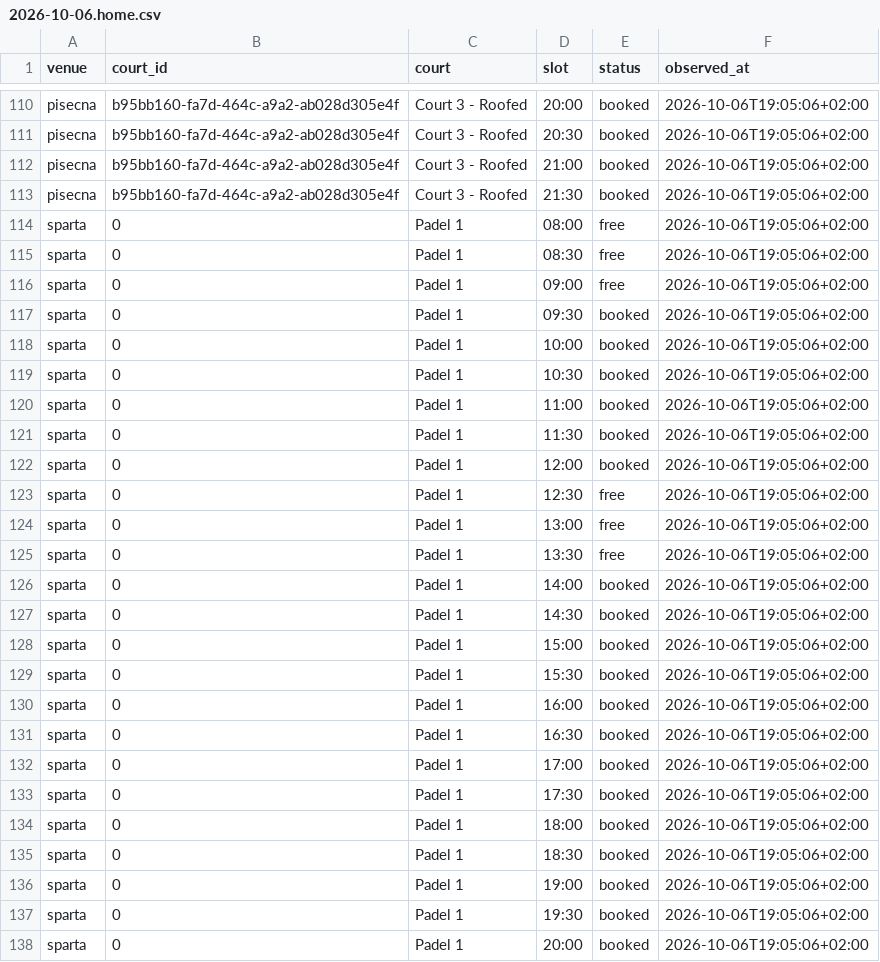
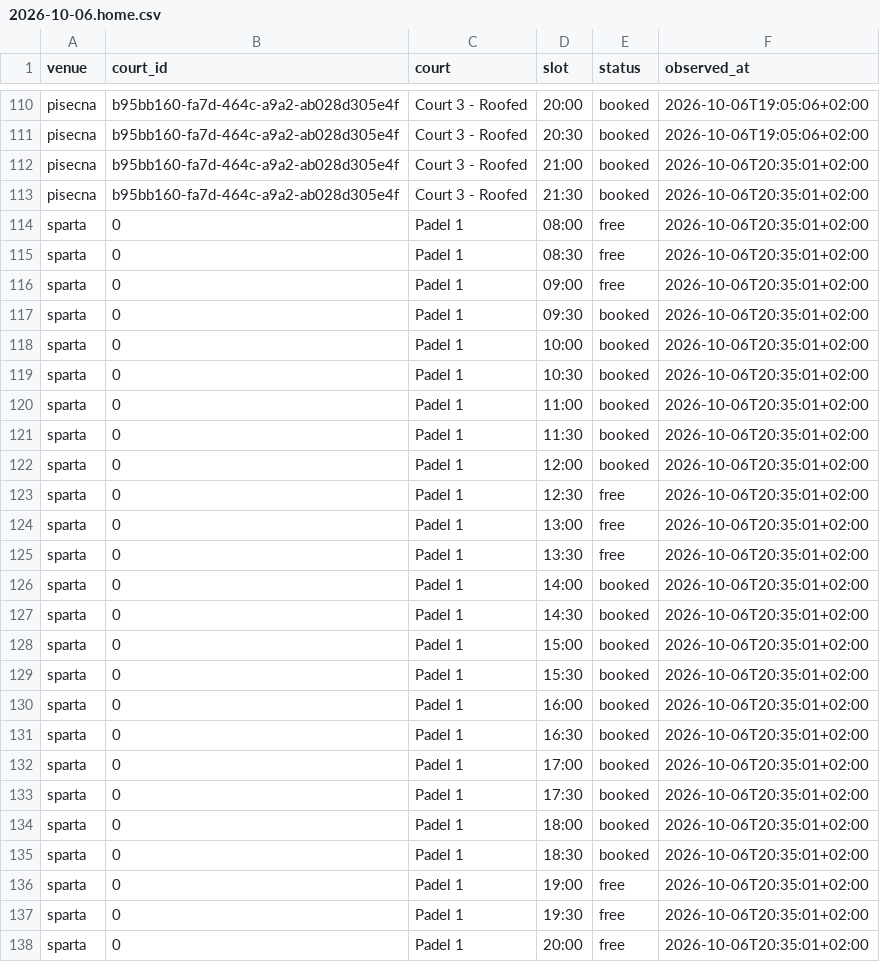
Before and after one commit to fklaban/padel-occupancy, a CSV file: data/cells/2026-10/2026-10-06.home.csv, drawn as a sheet; only a part is shown, gaps mark what is left out; the diff covers the shown part only.

```diff
--- a/data/cells/2026-10/2026-10-06.home.csv
+++ b/data/cells/2026-10/2026-10-06.home.csv
@@ -111,28 +111,28 @@ pisecna,b95bb160-fa7d-464c-a9a2-ab028d305e4f,Court 3 - Roofed,20:00,booked,2026-
 pisecna,b95bb160-fa7d-464c-a9a2-ab028d305e4f,Court 3 - Roofed,20:30,booked,2026-10-06T19:05:06+02:00
-pisecna,b95bb160-fa7d-464c-a9a2-ab028d305e4f,Court 3 - Roofed,21:00,booked,2026-10-06T19:05:06+02:00
-pisecna,b95bb160-fa7d-464c-a9a2-ab028d305e4f,Court 3 - Roofed,21:30,booked,2026-10-06T19:05:06+02:00
-sparta,0,Padel 1,08:00,free,2026-10-06T19:05:06+02:00
-sparta,0,Padel 1,08:30,free,2026-10-06T19:05:06+02:00
-sparta,0,Padel 1,09:00,free,2026-10-06T19:05:06+02:00
-sparta,0,Padel 1,09:30,booked,2026-10-06T19:05:06+02:00
-sparta,0,Padel 1,10:00,booked,2026-10-06T19:05:06+02:00
-sparta,0,Padel 1,10:30,booked,2026-10-06T19:05:06+02:00
-sparta,0,Padel 1,11:00,booked,2026-10-06T19:05:06+02:00
-sparta,0,Padel 1,11:30,booked,2026-10-06T19:05:06+02:00
-sparta,0,Padel 1,12:00,booked,2026-10-06T19:05:06+02:00
-sparta,0,Padel 1,12:30,free,2026-10-06T19:05:06+02:00
-sparta,0,Padel 1,13:00,free,2026-10-06T19:05:06+02:00
-sparta,0,Padel 1,13:30,free,2026-10-06T19:05:06+02:00
-sparta,0,Padel 1,14:00,booked,2026-10-06T19:05:06+02:00
-sparta,0,Padel 1,14:30,booked,2026-10-06T19:05:06+02:00
-sparta,0,Padel 1,15:00,booked,2026-10-06T19:05:06+02:00
-sparta,0,Padel 1,15:30,booked,2026-10-06T19:05:06+02:00
-sparta,0,Padel 1,16:00,booked,2026-10-06T19:05:06+02:00
-sparta,0,Padel 1,16:30,booked,2026-10-06T19:05:06+02:00
-sparta,0,Padel 1,17:00,booked,2026-10-06T19:05:06+02:00
-sparta,0,Padel 1,17:30,booked,2026-10-06T19:05:06+02:00
-sparta,0,Padel 1,18:00,booked,2026-10-06T19:05:06+02:00
-sparta,0,Padel 1,18:30,booked,2026-10-06T19:05:06+02:00
-sparta,0,Padel 1,19:00,booked,2026-10-06T19:05:06+02:00
-sparta,0,Padel 1,19:30,booked,2026-10-06T19:05:06+02:00
-sparta,0,Padel 1,20:00,booked,2026-10-06T19:05:06+02:00
+pisecna,b95bb160-fa7d-464c-a9a2-ab028d305e4f,Court 3 - Roofed,21:00,booked,2026-10-06T20:35:01+02:00
+pisecna,b95bb160-fa7d-464c-a9a2-ab028d305e4f,Court 3 - Roofed,21:30,booked,2026-10-06T20:35:01+02:00
+sparta,0,Padel 1,08:00,free,2026-10-06T20:35:01+02:00
+sparta,0,Padel 1,08:30,free,2026-10-06T20:35:01+02:00
+sparta,0,Padel 1,09:00,free,2026-10-06T20:35:01+02:00
+sparta,0,Padel 1,09:30,booked,2026-10-06T20:35:01+02:00
+sparta,0,Padel 1,10:00,booked,2026-10-06T20:35:01+02:00
+sparta,0,Padel 1,10:30,booked,2026-10-06T20:35:01+02:00
+sparta,0,Padel 1,11:00,booked,2026-10-06T20:35:01+02:00
+sparta,0,Padel 1,11:30,booked,2026-10-06T20:35:01+02:00
+sparta,0,Padel 1,12:00,booked,2026-10-06T20:35:01+02:00
+sparta,0,Padel 1,12:30,free,2026-10-06T20:35:01+02:00
+sparta,0,Padel 1,13:00,free,2026-10-06T20:35:01+02:00
+sparta,0,Padel 1,13:30,free,2026-10-06T20:35:01+02:00
+sparta,0,Padel 1,14:00,booked,2026-10-06T20:35:01+02:00
+sparta,0,Padel 1,14:30,booked,2026-10-06T20:35:01+02:00
+sparta,0,Padel 1,15:00,booked,2026-10-06T20:35:01+02:00
+sparta,0,Padel 1,15:30,booked,2026-10-06T20:35:01+02:00
+sparta,0,Padel 1,16:00,booked,2026-10-06T20:35:01+02:00
+sparta,0,Padel 1,16:30,booked,2026-10-06T20:35:01+02:00
+sparta,0,Padel 1,17:00,booked,2026-10-06T20:35:01+02:00
+sparta,0,Padel 1,17:30,booked,2026-10-06T20:35:01+02:00
+sparta,0,Padel 1,18:00,booked,2026-10-06T20:35:01+02:00
+sparta,0,Padel 1,18:30,booked,2026-10-06T20:35:01+02:00
+sparta,0,Padel 1,19:00,free,2026-10-06T20:35:01+02:00
+sparta,0,Padel 1,19:30,free,2026-10-06T20:35:01+02:00
+sparta,0,Padel 1,20:00,free,2026-10-06T20:35:01+02:00
```
Also changed, not shown: 93 edited cells elsewhere in this file, data/runs.home.csv.
